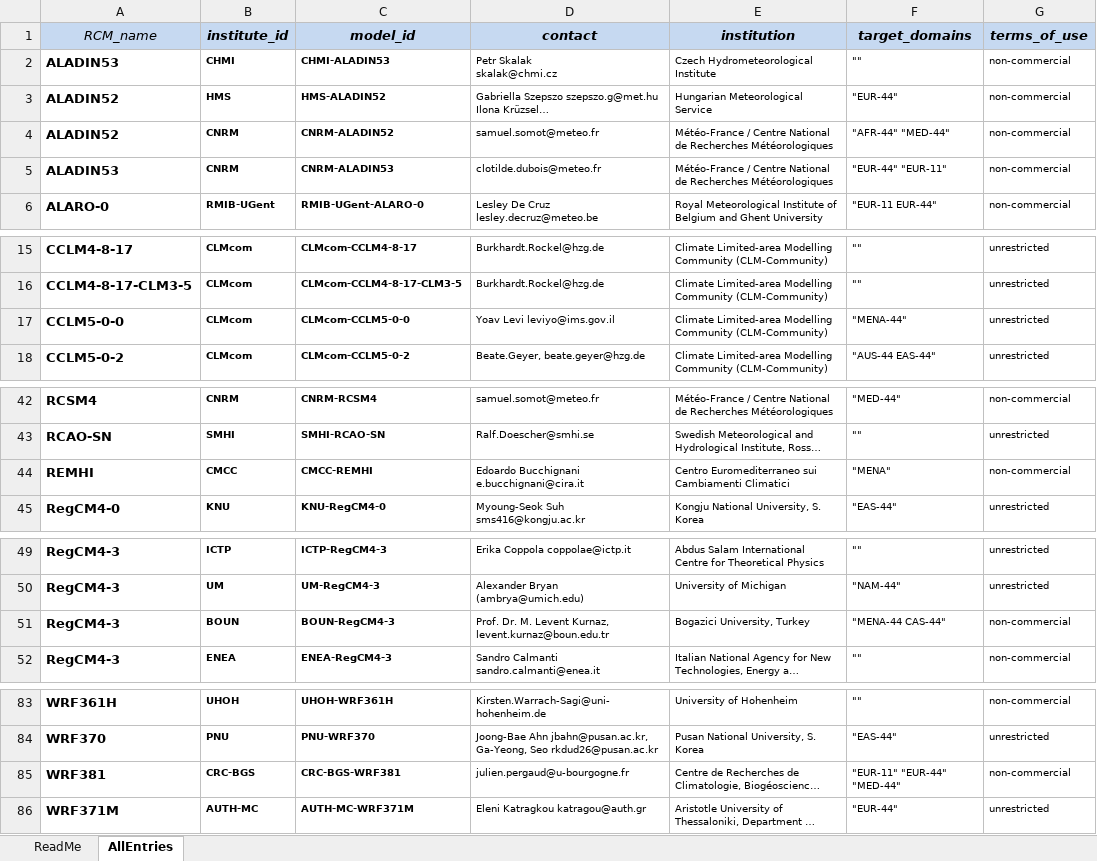
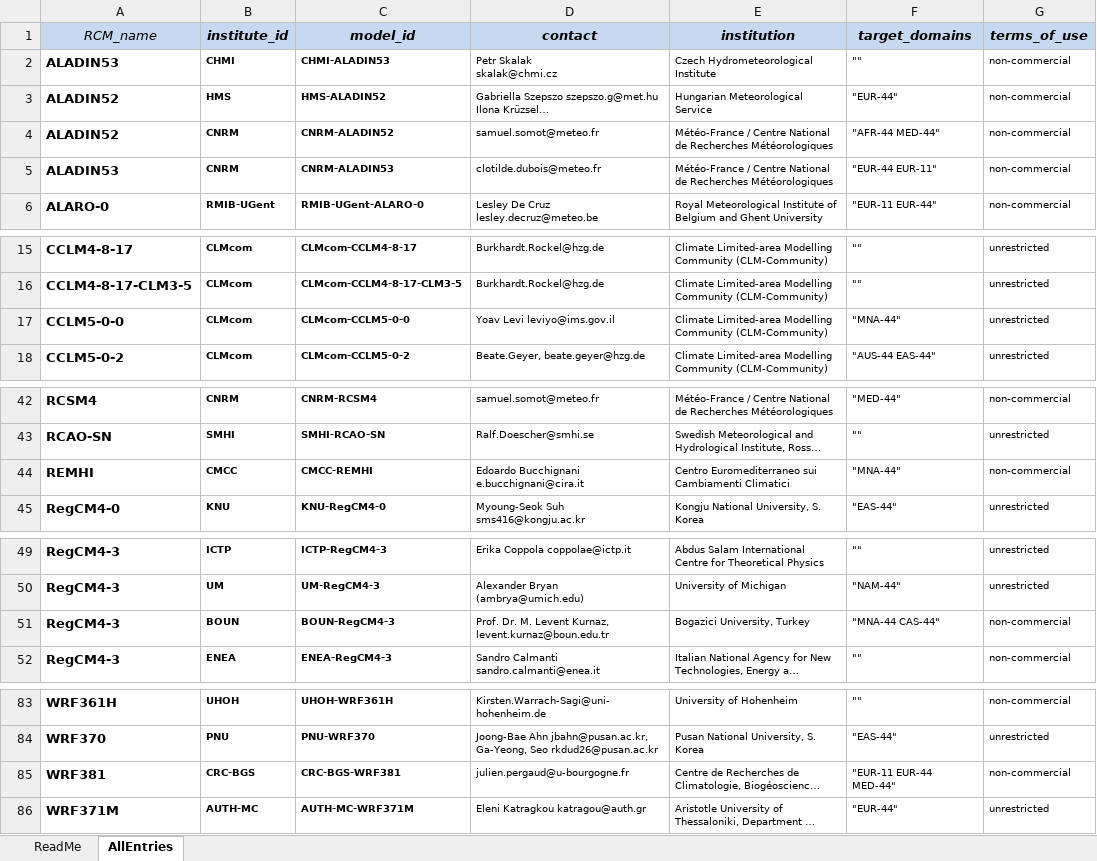
Before and after one commit to IS-ENES-Data/cordex, an Excel workbook: CORDEX_register.xlsx, sheet AllEntries, drawn as a sheet; only a part is shown, gaps mark what is left out; long unchanged cells end in …; values as stored, in another font and other column widths than the file's, no borders; conditional formats not drawn; the diff names each change by its address in the sheet, - before the commit and + after, or states it on an @@ line.

Commit message:
Add files via upload
Corrected inconsistencies in the target_domains column

```diff
--- a/CORDEX_register.xlsx (sheet AllEntries)
+++ b/CORDEX_register.xlsx (sheet AllEntries)
-F4 (target_domains): "AFR-44" "MED-44"
+F4 (target_domains): "AFR-44 MED-44"
-F5 (target_domains): "EUR-44" "EUR-11"
+F5 (target_domains): "EUR-44 EUR-11"
-F17 (target_domains): "MENA-44"
+F17 (target_domains): "MNA-44"
-F44 (target_domains): "MENA"
+F44 (target_domains): "MNA-44"
-F51 (target_domains): "MENA-44 CAS-44"
+F51 (target_domains): "MNA-44 CAS-44"
-F85 (target_domains): "EUR-11" "EUR-44" "MED-44"
+F85 (target_domains): "EUR-11 EUR-44 MED-44"
```
